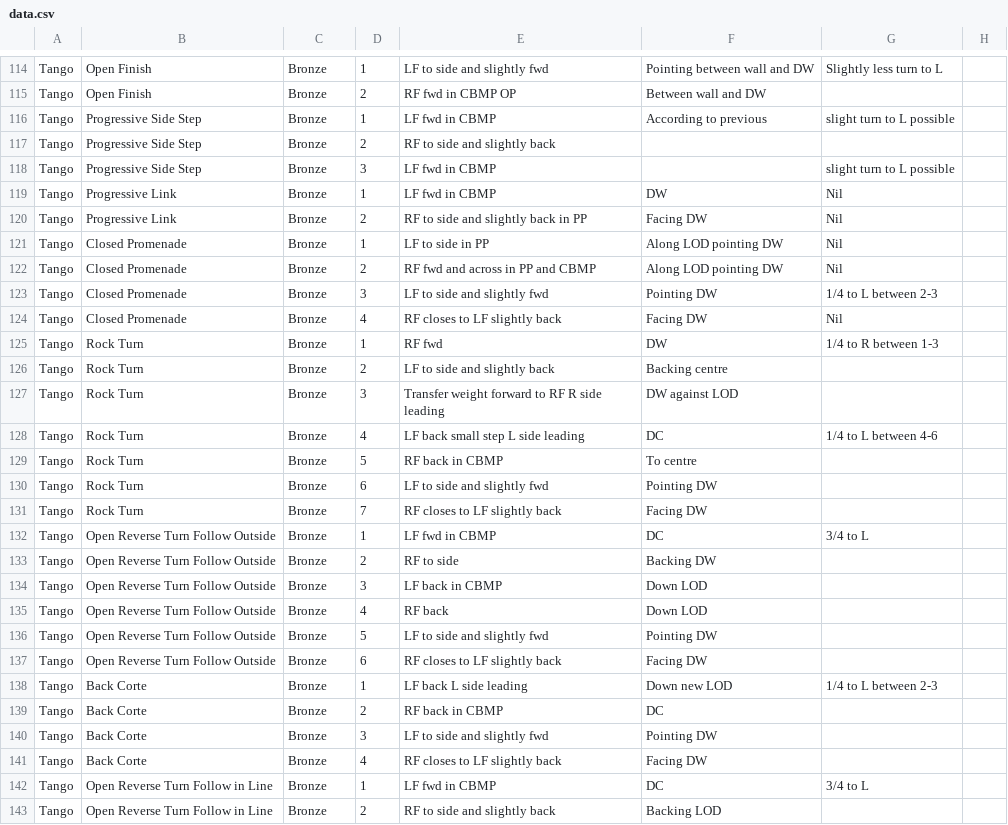
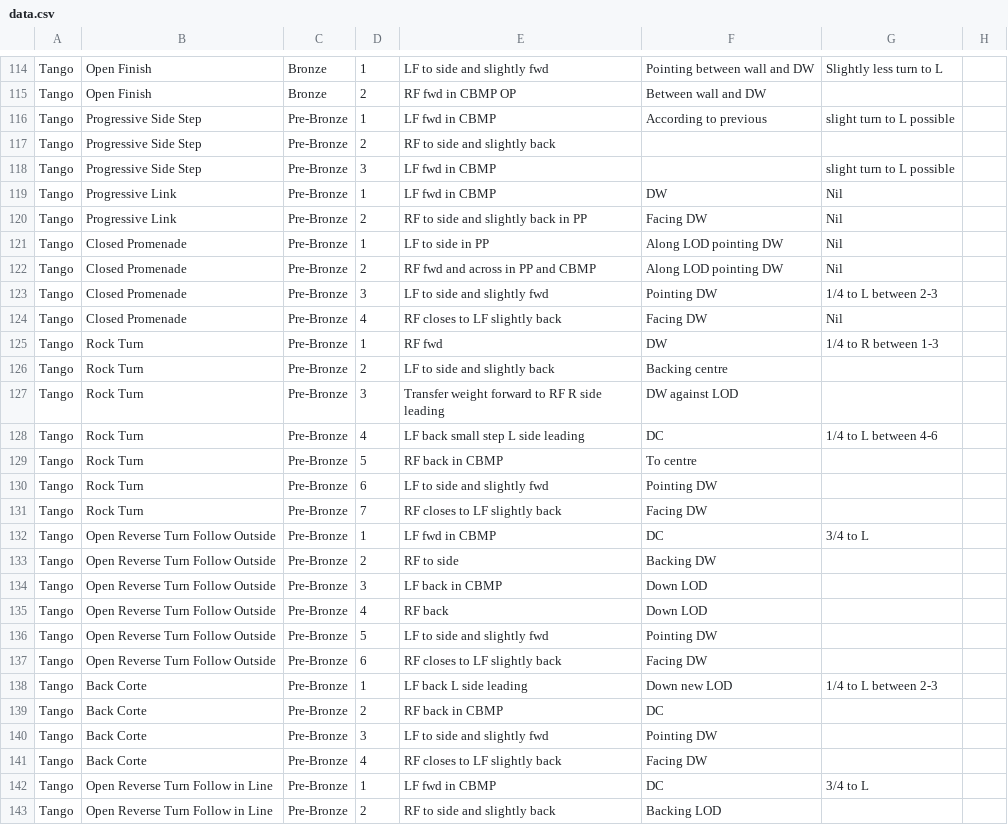
Before and after one commit to Paragonment/Standalone-Figure-Viewer, a CSV file: public/data.csv, drawn as a sheet; only a part is shown, gaps mark what is left out; the diff covers the shown part only; the diff names each change by its address in the sheet, - before the commit and + after, or states it on an @@ line.

```diff
--- a/public/data.csv
+++ b/public/data.csv
-C116:C143: Bronze
+C116:C143: Pre-Bronze
```
Also changed, not shown: 96 edited cells elsewhere in this file, 8 other files.
